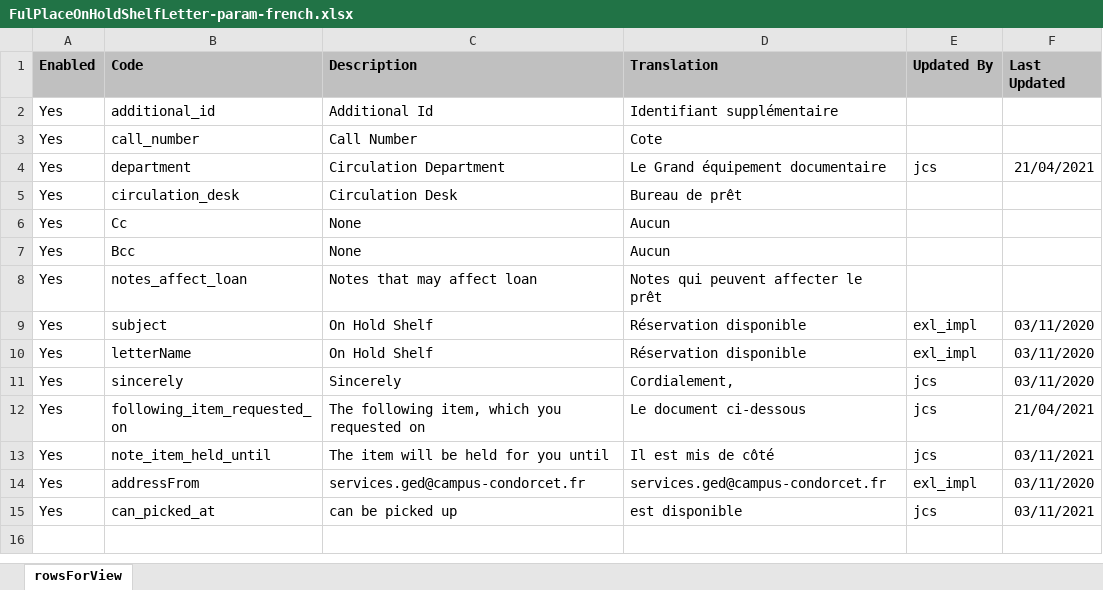
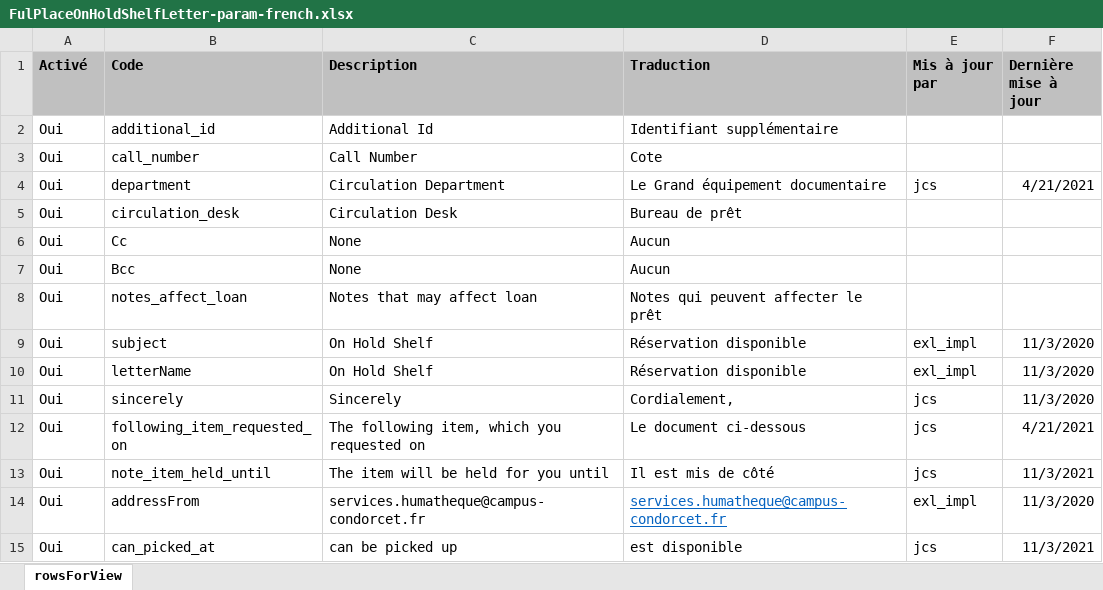
Before and after one commit to epcc-ged/LettersAlmaGED, an Excel workbook: FulPlaceOnHoldShelfLetter/FulPlaceOnHoldShelfLetter-param-french.xlsx, sheet rowsForView, drawn as a sheet; values as stored, in another font and other column widths than the file's, no borders; charts and pictures not drawn; the diff names each change by its address in the sheet, - before the commit and + after, or states it on an @@ line.

Commit message:
2022-12-08 JCS : commit des modifications CHA
Modifications GED / Humathèque
Modifications sur indication de la localisation de mise à disposition.

```diff
--- a/FulPlaceOnHoldShelfLetter/FulPlaceOnHoldShelfLetter-param-french.xlsx (sheet rowsForView)
+++ b/FulPlaceOnHoldShelfLetter/FulPlaceOnHoldShelfLetter-param-french.xlsx (sheet rowsForView)
-A1: Enabled
+A1: Activé
-D1: Translation
+D1: Traduction
-E1: Updated By
+E1: Mis à jour par
-F1: Last Updated
+F1: Dernière mise à jour
-A2:A15 (Activé): Yes
+A2:A15 (Activé): Oui
-F4 (Dernière mise à jour): 21/04/2021
+F4 (Dernière mise à jour): 4/21/2021
-F9:F11 (Dernière mise à jour): 03/11/2020
+F9:F11 (Dernière mise à jour): 11/3/2020
-F12 (Dernière mise à jour): 21/04/2021
+F12 (Dernière mise à jour): 4/21/2021
-F13 (Dernière mise à jour): 03/11/2021
+F13 (Dernière mise à jour): 11/3/2021
-C14 (Description): services.ged@campus-condorcet.fr
+C14 (Description): services.humatheque@campus-condorcet.fr
-D14 (Traduction): services.ged@campus-condorcet.fr
+D14 (Traduction): services.humatheque@campus-condorcet.fr
@@ D14 underline: off → on, text colour: black → #0563C1 @@
-F14 (Dernière mise à jour): 03/11/2020
+F14 (Dernière mise à jour): 11/3/2020
-F15 (Dernière mise à jour): 03/11/2021
+F15 (Dernière mise à jour): 11/3/2021
```
Also changed, not shown: charts or pictures, 1 other file.
